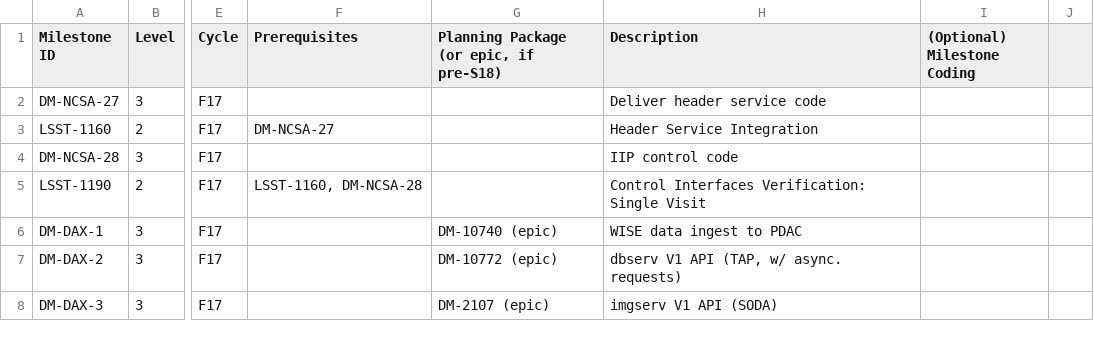
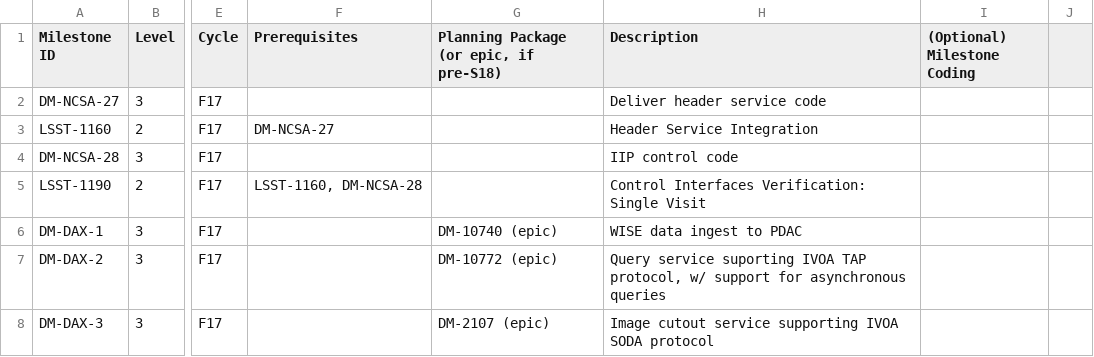
Before and after one commit to lsst/LDM-564, a CSV file: milestones.csv, drawn as a sheet; only a part is shown, gaps mark what is left out; the diff covers the shown part only; the diff names each change by its address in the sheet, - before the commit and + after, or states it on an @@ line.

Commit message:
Updated DAX milestone descriptions.

```diff
--- a/milestones.csv
+++ b/milestones.csv
-H7 (Description): dbserv V1 API (TAP, w/ async. requests)
+H7 (Description): Query service suporting IVOA TAP protocol, w/ support for asynchronous queries
-H8 (Description): imgserv V1 API (SODA)
+H8 (Description): Image cutout service supporting IVOA SODA protocol
```
Also changed, not shown: 1 added row and 6 edited cells elsewhere in this file, 1 other file.
